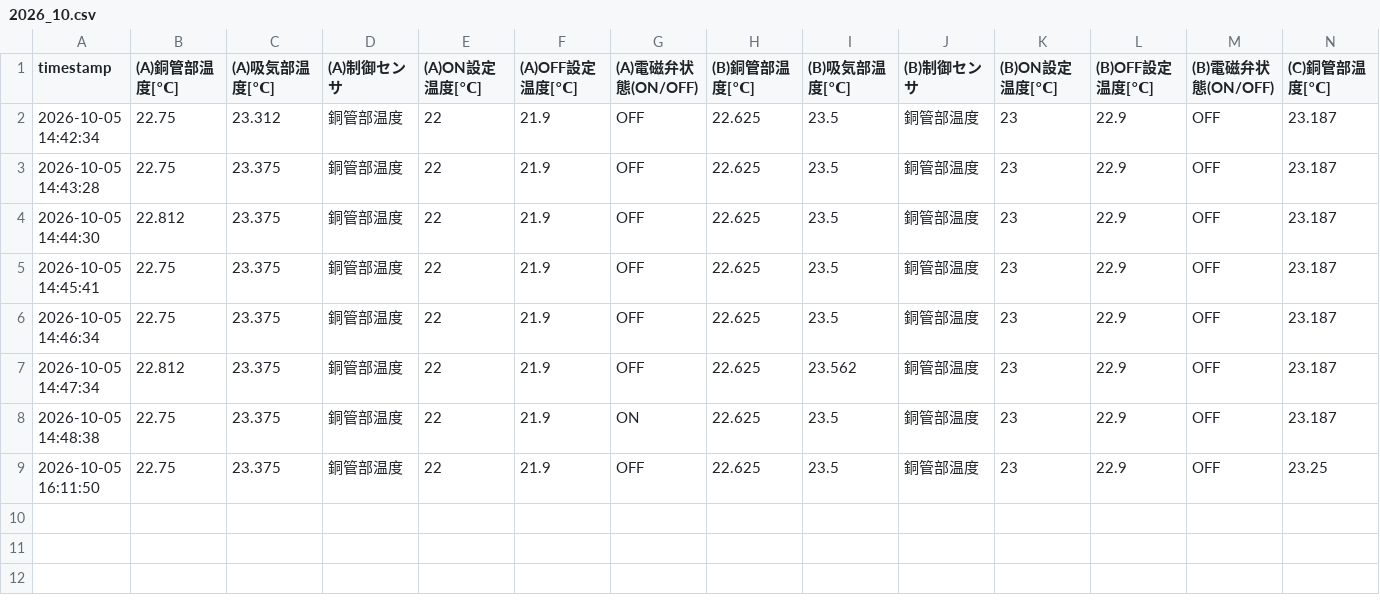
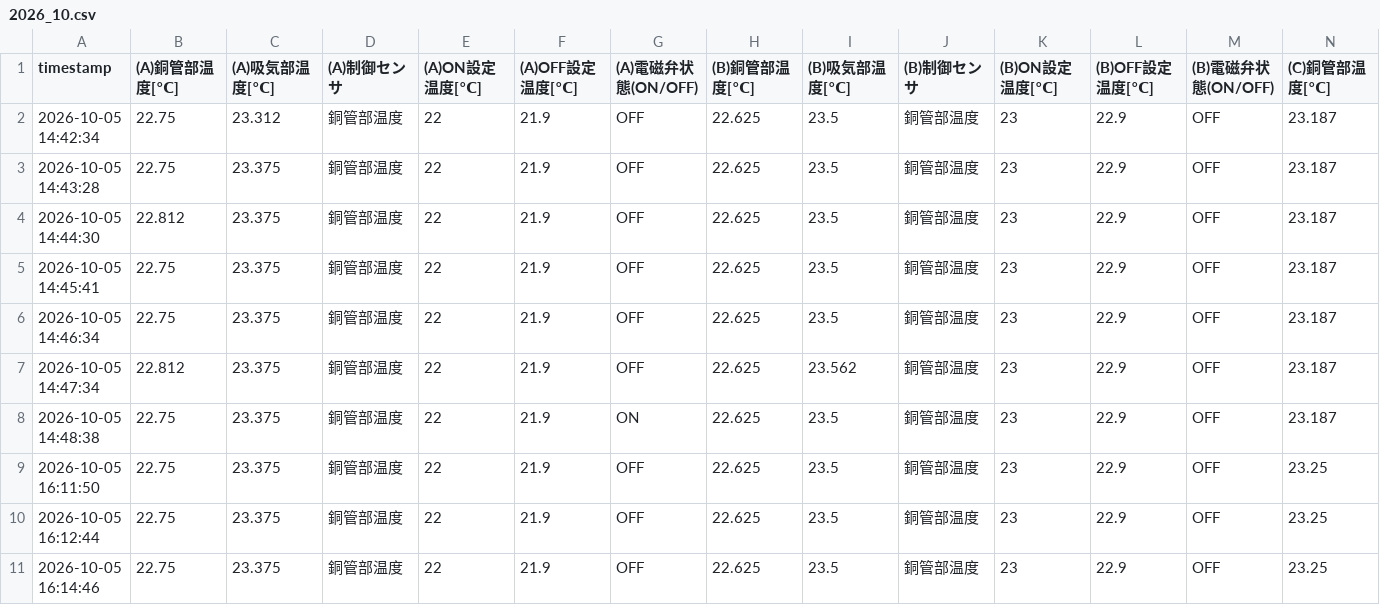
Before and after one commit to MiyamotoEiji1011/iris_pipeline_v1, a CSV file: data/2026_10.csv, drawn as a sheet; only a part is shown; rows hold the shown columns only; the diff names each change by its address in the sheet, - before the commit and + after, or states it on an @@ line.

Commit message:
data: auto push csv

```diff
--- a/data/2026_10.csv
+++ b/data/2026_10.csv
+row 10: 2026-10-05 16:12:44 | 22.75 | 23.375 | 銅管部温度 | 22 | 21.9 | OFF | 22.625 | 23.5 | 銅管部温度 | 23 | 22.9 | OFF | 23.25
+row 11: 2026-10-05 16:14:46 | 22.75 | 23.375 | 銅管部温度 | 22 | 21.9 | OFF | 22.625 | 23.5 | 銅管部温度 | 23 | 22.9 | OFF | 23.25
```
